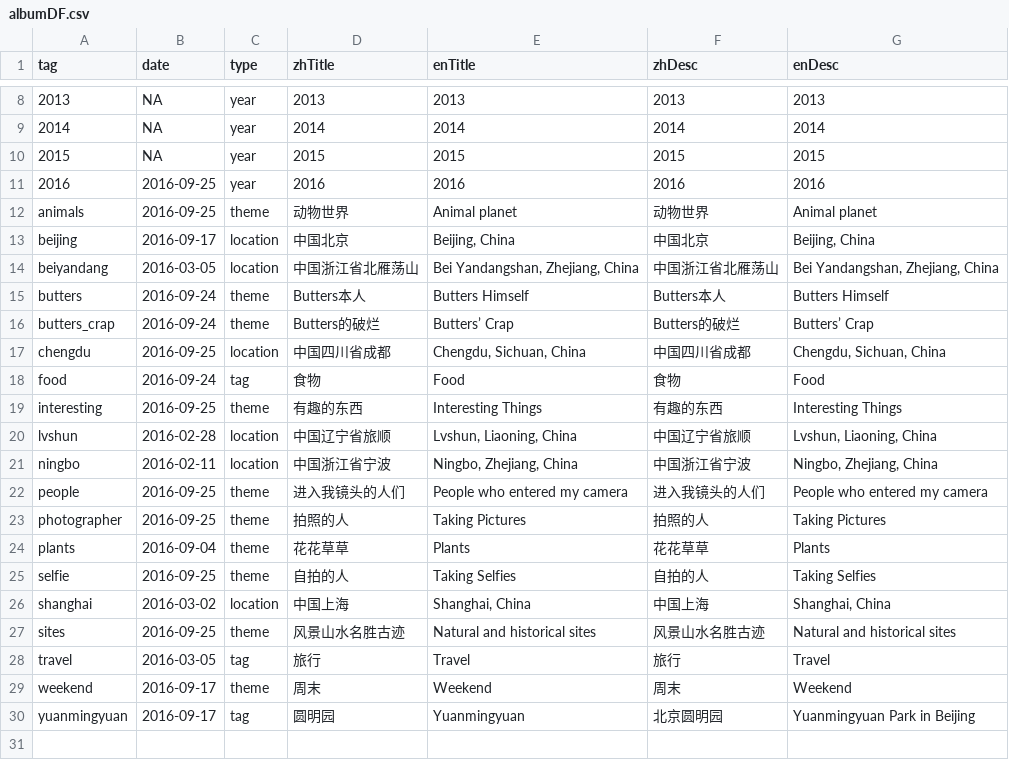
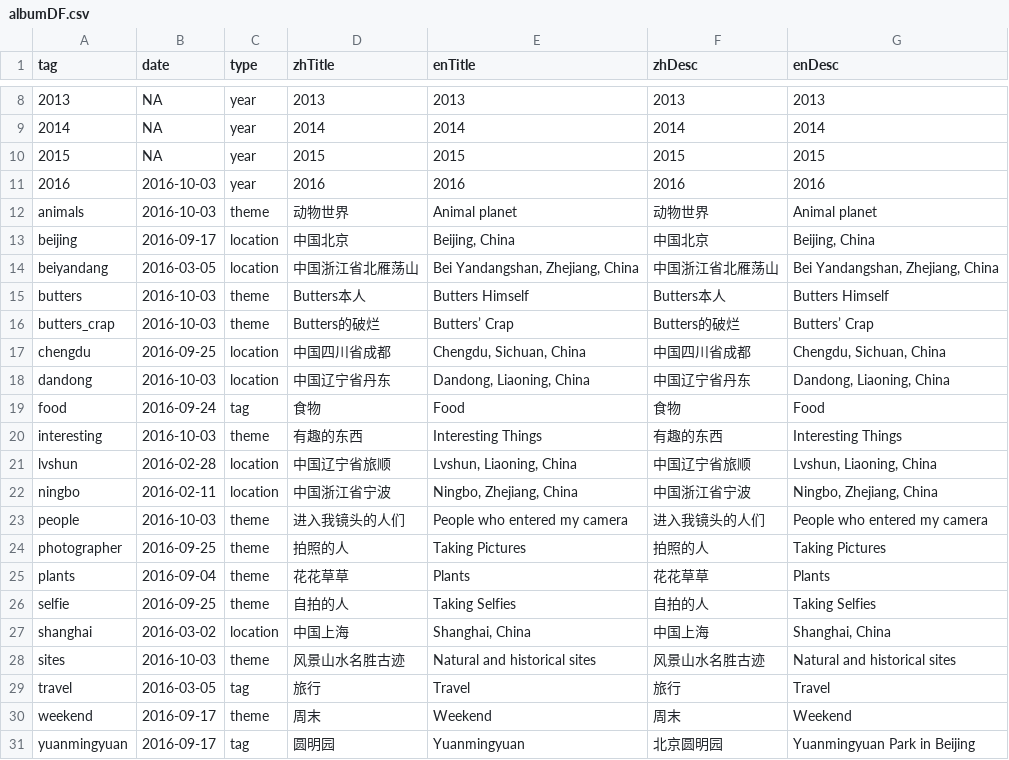
Before and after one commit to wangguansong/wangguansong.github.io, a CSV file: database/bak/albumDF.csv, drawn as a sheet; only a part is shown, gaps mark what is left out.

```diff
--- a/database/bak/albumDF.csv
+++ b/database/bak/albumDF.csv
@@ -10,14 +10,15 @@ tag,date,type,zhTitle,enTitle,zhDesc,enDesc
 2015,NA,year,2015,2015,2015,2015
-2016,2016-09-25,year,2016,2016,2016,2016
-animals,2016-09-25,theme,动物世界,Animal planet,动物世界,Animal planet
+2016,2016-10-03,year,2016,2016,2016,2016
+animals,2016-10-03,theme,动物世界,Animal planet,动物世界,Animal planet
 beijing,2016-09-17,location,中国北京,"Beijing, China",中国北京,"Beijing, China"
 beiyandang,2016-03-05,location,中国浙江省北雁荡山,"Bei Yandangshan, Zhejiang, China",中国浙江省北雁荡山,"Bei Yandangshan, Zhejiang, China"
-butters,2016-09-24,theme,Butters本人,Butters Himself,Butters本人,Butters Himself
-butters_crap,2016-09-24,theme,Butters的破烂,Butters’ Crap,Butters的破烂,Butters’ Crap
+butters,2016-10-03,theme,Butters本人,Butters Himself,Butters本人,Butters Himself
+butters_crap,2016-10-03,theme,Butters的破烂,Butters’ Crap,Butters的破烂,Butters’ Crap
 chengdu,2016-09-25,location,中国四川省成都,"Chengdu, Sichuan, China",中国四川省成都,"Chengdu, Sichuan, China"
+dandong,2016-10-03,location,中国辽宁省丹东,"Dandong, Liaoning, China",中国辽宁省丹东,"Dandong, Liaoning, China"
 food,2016-09-24,tag,食物,Food,食物,Food
-interesting,2016-09-25,theme,有趣的东西,Interesting Things,有趣的东西,Interesting Things
+interesting,2016-10-03,theme,有趣的东西,Interesting Things,有趣的东西,Interesting Things
 lvshun,2016-02-28,location,中国辽宁省旅顺,"Lvshun, Liaoning, China",中国辽宁省旅顺,"Lvshun, Liaoning, China"
 ningbo,2016-02-11,location,中国浙江省宁波,"Ningbo, Zhejiang, China",中国浙江省宁波,"Ningbo, Zhejiang, China"
-people,2016-09-25,theme,进入我镜头的人们,People who entered my camera,进入我镜头的人们,People who entered my camera
+people,2016-10-03,theme,进入我镜头的人们,People who entered my camera,进入我镜头的人们,People who entered my camera
 photographer,2016-09-25,theme,拍照的人,Taking Pictures,拍照的人,Taking Pictures
@@ -26,3 +27,3 @@ selfie,2016-09-25,theme,自拍的人,Taking Selfies,自拍的人,Taking Selfies
 shanghai,2016-03-02,location,中国上海,"Shanghai, China",中国上海,"Shanghai, China"
-sites,2016-09-25,theme,风景山水名胜古迹,Natural and historical sites,风景山水名胜古迹,Natural and historical sites
+sites,2016-10-03,theme,风景山水名胜古迹,Natural and historical sites,风景山水名胜古迹,Natural and historical sites
 travel,2016-03-05,tag,旅行,Travel,旅行,Travel
```
Also changed, not shown: database/bak/photoDF.csv, 3 other files.
